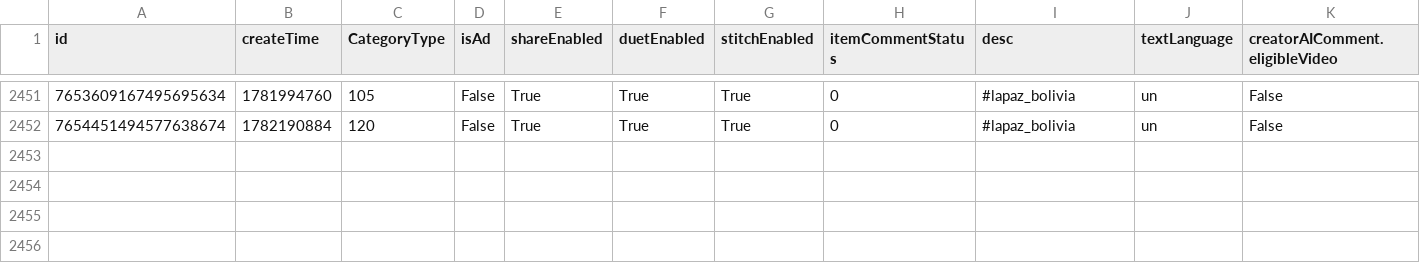
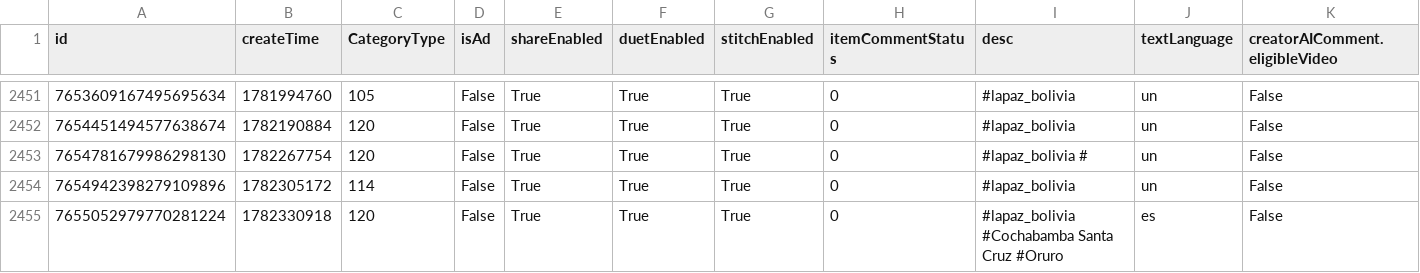
Before and after one commit to datosbolivia/bo-redes_sociales, a CSV file: tiktok/fuerzapatriotica/posts.csv, drawn as a sheet; only a part is shown, gaps mark what is left out; rows hold the shown columns only; the diff names each change by its address in the sheet, - before the commit and + after, or states it on an @@ line.

```diff
--- a/tiktok/fuerzapatriotica/posts.csv
+++ b/tiktok/fuerzapatriotica/posts.csv
+row 2453: 7654781679986298130 | 1782267754 | 120 | False | True | True | True | 0 | #lapaz_bolivia # | un | False
+row 2454: 7654942398279109896 | 1782305172 | 114 | False | True | True | True | 0 | #lapaz_bolivia | un | False
+row 2455: 7655052979770281224 | 1782330918 | 120 | False | True | True | True | 0 | #lapaz_bolivia #Cochabamba Santa Cruz #Oruro | es | False
```
Also changed, not shown: 3 other files.
